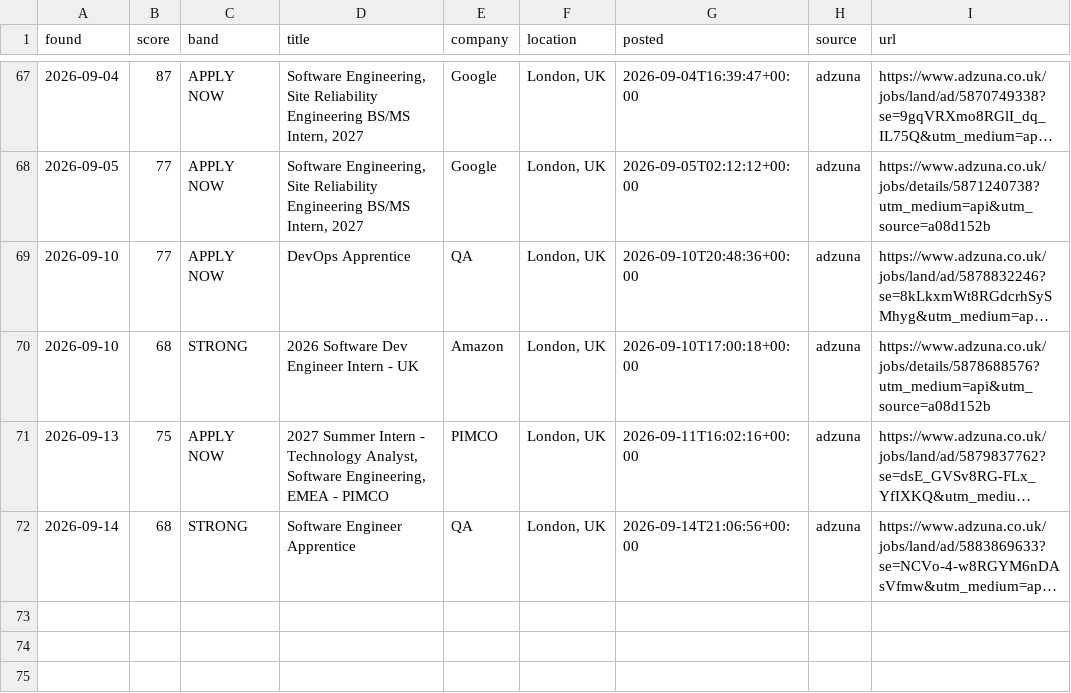
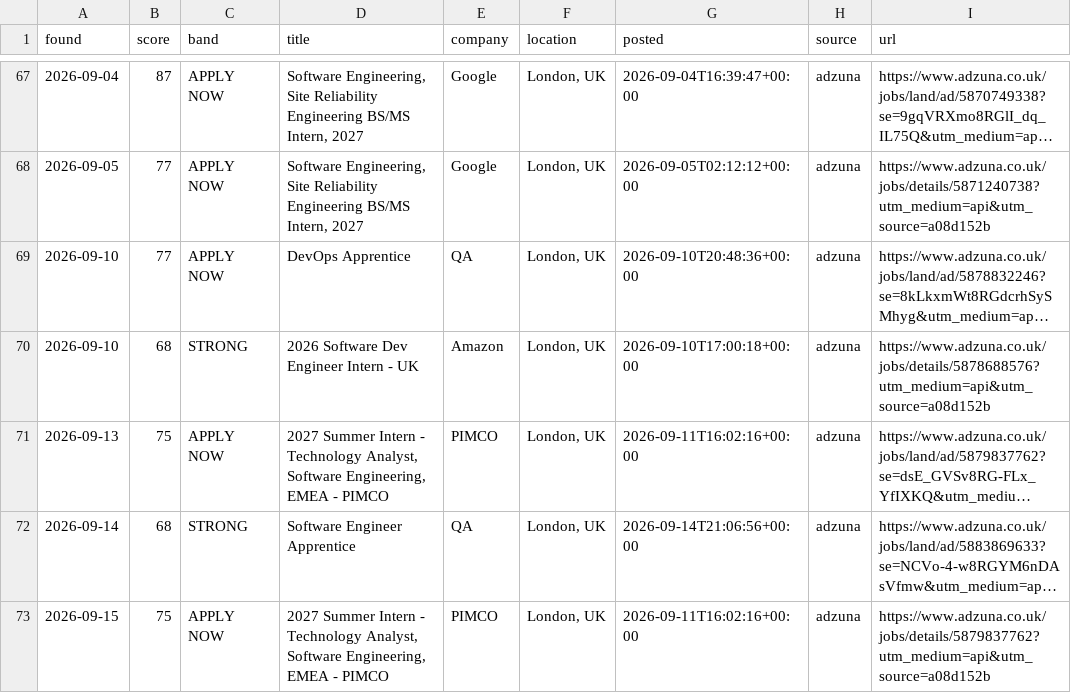
Before and after one commit to MrSpoonPog/Jobs-Search-Assistant, a CSV file: job_log.csv, drawn as a sheet; only a part is shown, gaps mark what is left out; long unchanged cells end in …; the diff names each change by its address in the sheet, - before the commit and + after, or states it on an @@ line.

```diff
--- a/job_log.csv
+++ b/job_log.csv
+row 73: 2026-09-15 | 75 | APPLY NOW | 2027 Summer Intern - Technology Analyst, Software Engineering, EMEA - PIMCO | PIMCO | London, UK | 2026-09-11T16:02:16+00:00 | adzuna | https://www.adzuna.co.uk/jobs/details/5879837762?utm_medium=api&utm_source=a08d152b
```
Also changed, not shown: 1 other file.
